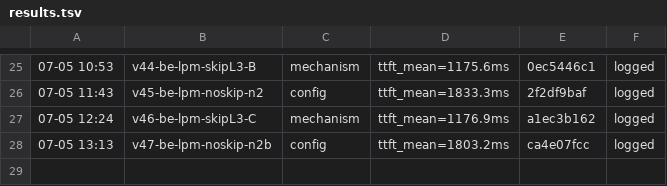
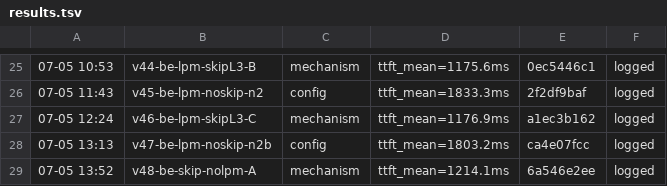
Before and after one commit to sgl-evolve/sglang, a TSV file: results.tsv, drawn as a sheet; only a part is shown, gaps mark what is left out.

Commit message:
kv-flint-2c: v48 - skip works WITHOUT lpm (1214 vs no-skip 1818, -33%); skip dominant, lpm only +3% on top of skip

```diff
--- a/results.tsv
+++ b/results.tsv
@@ -28 +28,2 @@
 07-05 13:13	v47-be-lpm-noskip-n2b	config	ttft_mean=1803.2ms	ca4e07fcc	logged
+07-05 13:52	v48-be-skip-nolpm-A	mechanism	ttft_mean=1214.1ms	6a546e2ee	logged
```
Also changed, not shown: 1 other file.
